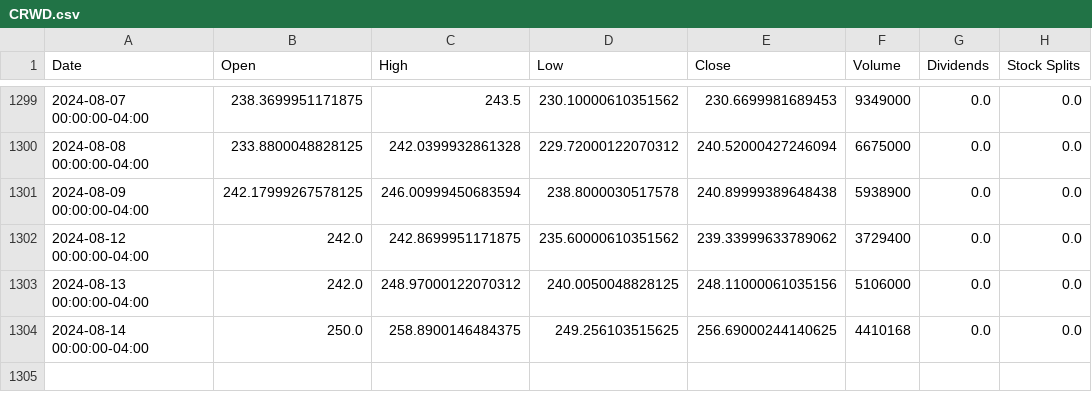
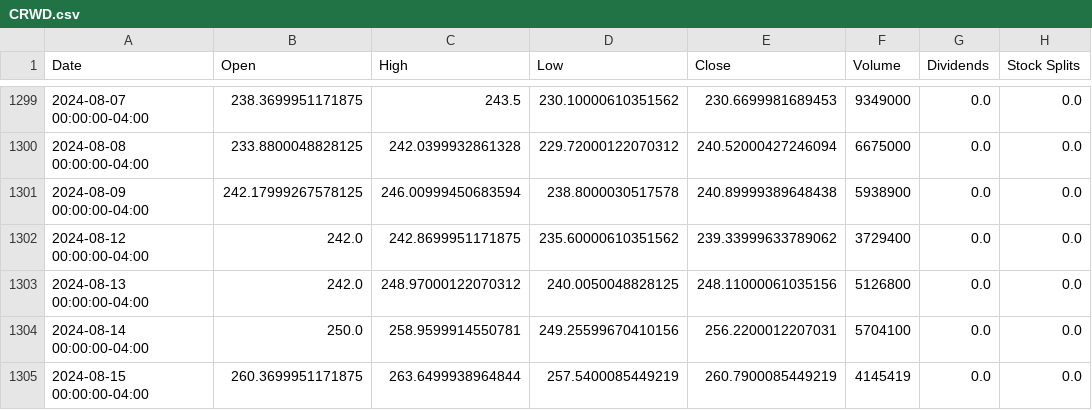
Before and after one commit to sebst/thatus-wi-2024-stocks, a CSV file: data/CRWD.csv, drawn as a sheet; only a part is shown, gaps mark what is left out.

Commit message:
Update stock data

```diff
--- a/data/CRWD.csv
+++ b/data/CRWD.csv
@@ -1302,3 +1302,4 @@ Date,Open,High,Low,Close,Volume,Dividends,Stock Splits
 2024-08-12 00:00:00-04:00,242.0,242.8699951171875,235.60000610351562,239.33999633789062,3729400,0.0,0.0
-2024-08-13 00:00:00-04:00,242.0,248.97000122070312,240.0050048828125,248.11000061035156,5106000,0.0,0.0
-2024-08-14 00:00:00-04:00,250.0,258.8900146484375,249.256103515625,256.69000244140625,4410168,0.0,0.0
+2024-08-13 00:00:00-04:00,242.0,248.97000122070312,240.0050048828125,248.11000061035156,5126800,0.0,0.0
+2024-08-14 00:00:00-04:00,250.0,258.9599914550781,249.25599670410156,256.2200012207031,5704100,0.0,0.0
+2024-08-15 00:00:00-04:00,260.3699951171875,263.6499938964844,257.5400085449219,260.7900085449219,4145419,0.0,0.0
```
Also changed, not shown: 5 other files.
